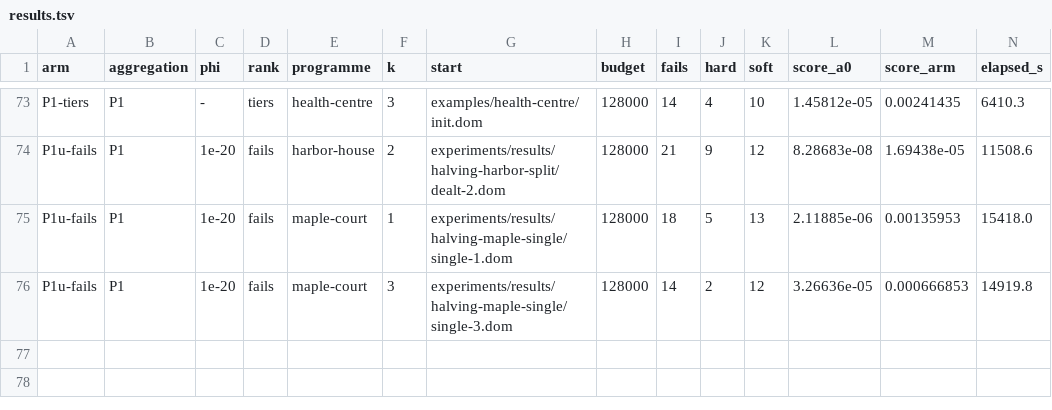
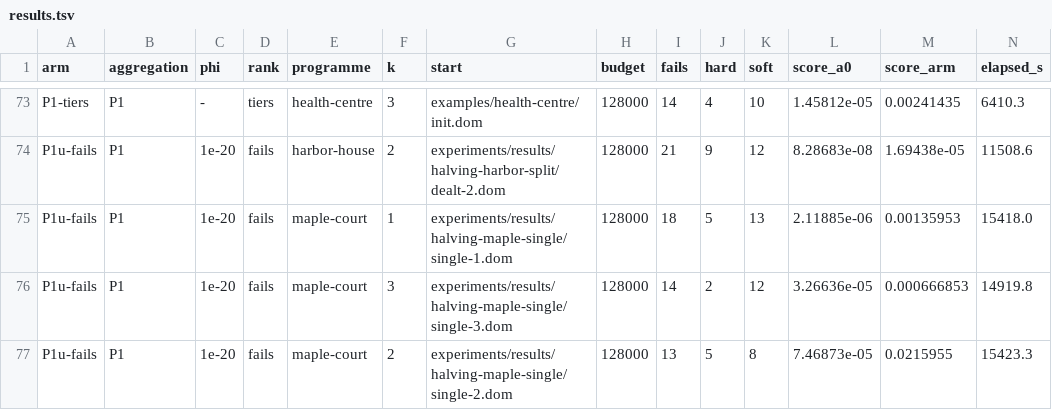
Before and after one commit to brunopostle/homemaker-layout, a TSV file: experiments/results/phase3-q2/results.tsv, drawn as a sheet; only a part is shown, gaps mark what is left out; rows hold the shown columns only; the diff names each change by its address in the sheet, - before the commit and + after, or states it on an @@ line.

```diff
--- a/experiments/results/phase3-q2/results.tsv
+++ b/experiments/results/phase3-q2/results.tsv
+row 77: P1u-fails | P1 | 1e-20 | fails | maple-court | 2 | experiments/results/halving-maple-single/single-2.dom | 128000 | 13 | 5 | 8 | 7.46873e-05 | 0.0215955 | 15423.3
```
Also changed, not shown: 2 other files.
